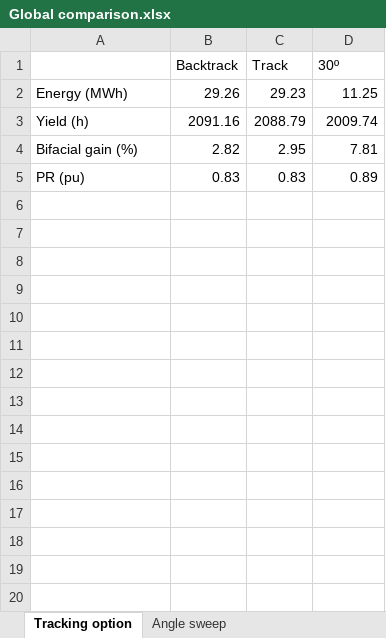
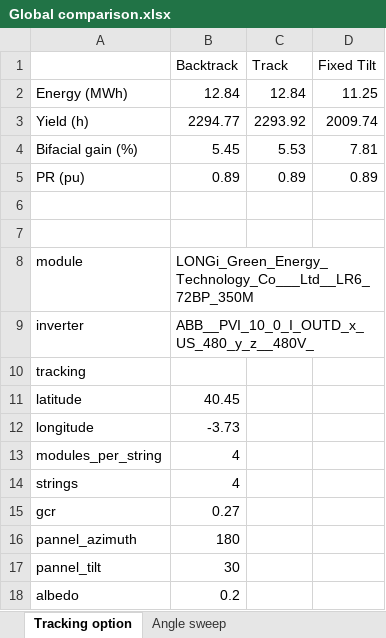
Before and after one commit to jesusMT3/TFG-electrica, an Excel workbook: Solar Tool/Results/Global comparison.xlsx, sheet Tracking option, drawn as a sheet; values as stored, in another font and other column widths than the file's, no borders; charts and pictures not drawn; the diff names each change by its address in the sheet, - before the commit and + after, or states it on an @@ line.

```diff
--- a/Solar Tool/Results/Global comparison.xlsx (sheet Tracking option)
+++ b/Solar Tool/Results/Global comparison.xlsx (sheet Tracking option)
-D1: 30º
+D1: Fixed Tilt
-B2 (Backtrack): 29.26
+B2 (Backtrack): 12.84
-C2 (Track): 29.23
+C2 (Track): 12.84
-B3 (Backtrack): 2091.16
+B3 (Backtrack): 2294.77
-C3 (Track): 2088.79
+C3 (Track): 2293.92
-B4 (Backtrack): 2.82
+B4 (Backtrack): 5.45
-C4 (Track): 2.95
+C4 (Track): 5.53
-B5 (Backtrack): 0.83
+B5 (Backtrack): 0.89
-C5 (Track): 0.83
+C5 (Track): 0.89
+row 6: (empty)
+row 7: (empty)
+row 8: module | LONGi_Green_Energy_Technology_Co___Ltd__LR6_72BP_350M
+row 9: inverter | ABB__PVI_10_0_I_OUTD_x_US_480_y_z__480V_
+row 10: tracking
+row 11: latitude | 40.45
+row 12: longitude | -3.73
+row 13: modules_per_string | 4
+row 14: strings | 4
+row 15: gcr | 0.27
+row 16: pannel_azimuth | 180
+row 17: pannel_tilt | 30
+row 18: albedo | 0.2
```
Also changed, not shown: charts or pictures, 4 other files.
